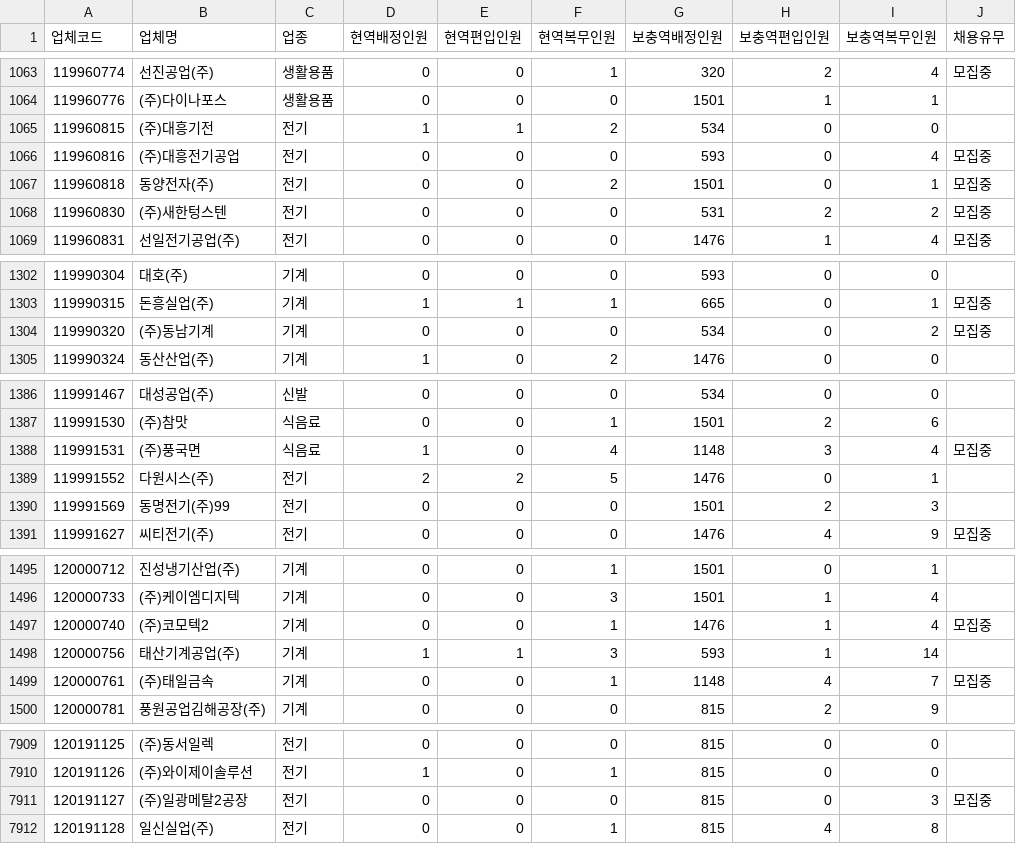
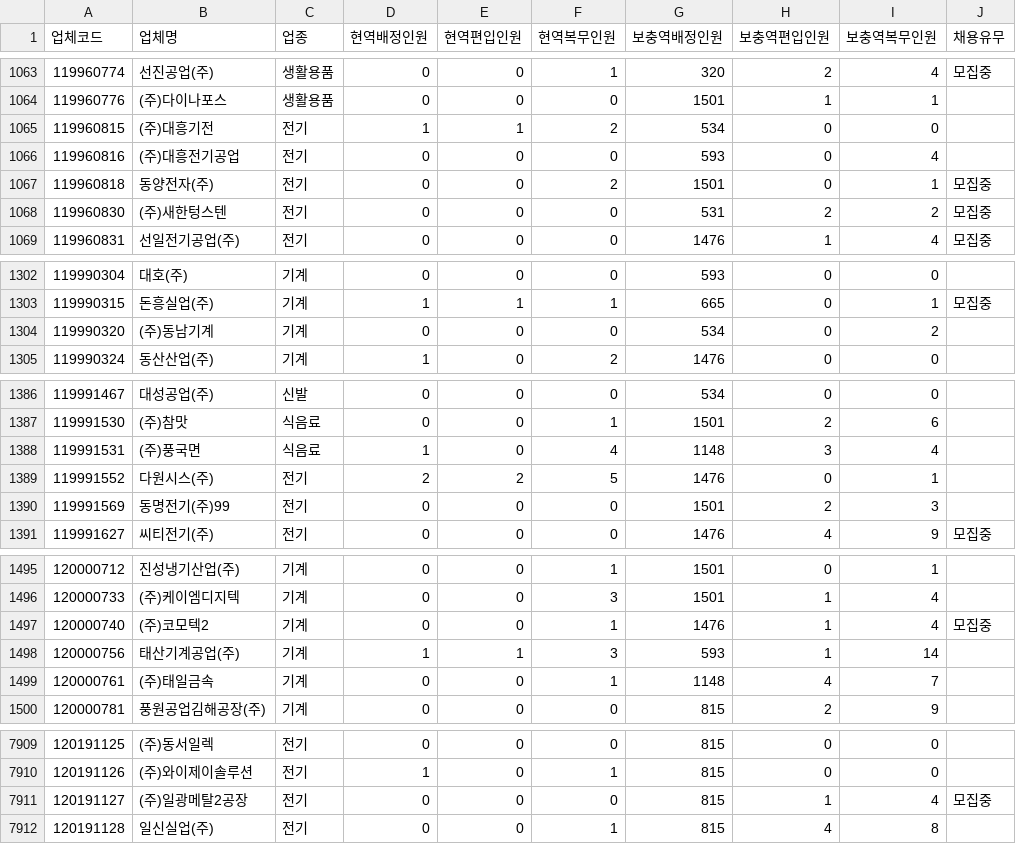
Before and after one commit to stleamist/mma-company-crawler, a CSV file: result/all.csv, drawn as a sheet; only a part is shown, gaps mark what is left out; the diff covers the shown part only.

```diff
--- a/result/all.csv
+++ b/result/all.csv
@@ -1065,3 +1065,3 @@
 119960815,(주)대흥기전,전기,1,1,2,534,0,0,
-119960816,(주)대흥전기공업,전기,0,0,0,593,0,4,모집중
+119960816,(주)대흥전기공업,전기,0,0,0,593,0,4,
 119960818,동양전자(주),전기,0,0,2,1501,0,1,모집중
@@ -1303,3 +1303,3 @@
 119990315,돈흥실업(주),기계,1,1,1,665,0,1,모집중
-119990320,(주)동남기계,기계,0,0,0,534,0,2,모집중
+119990320,(주)동남기계,기계,0,0,0,534,0,2,
 119990324,동산산업(주),기계,1,0,2,1476,0,0,
@@ -1387,3 +1387,3 @@
 119991530,(주)참맛,식음료,0,0,1,1501,2,6,
-119991531,(주)풍국면,식음료,1,0,4,1148,3,4,모집중
+119991531,(주)풍국면,식음료,1,0,4,1148,3,4,
 119991552,다원시스(주),전기,2,2,5,1476,0,1,
@@ -1498,3 +1498,3 @@
 120000756,태산기계공업(주),기계,1,1,3,593,1,14,
-120000761,(주)태일금속,기계,0,0,1,1148,4,7,모집중
+120000761,(주)태일금속,기계,0,0,1,1148,4,7,
 120000781,풍원공업김해공장(주),기계,0,0,0,815,2,9,
@@ -7910,3 +7910,3 @@
 120191126,(주)와이제이솔루션,전기,1,0,1,815,0,0,
-120191127,(주)일광메탈2공장,전기,0,0,0,815,0,3,모집중
+120191127,(주)일광메탈2공장,전기,0,0,0,815,1,4,모집중
 120191128,일신실업(주),전기,0,0,1,815,4,8,
```
Also changed, not shown: 46 edited cells elsewhere in this file, result/it-primary.csv, result/it-secondary.csv, 2 other files.
